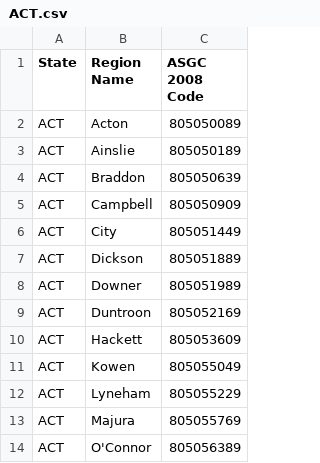
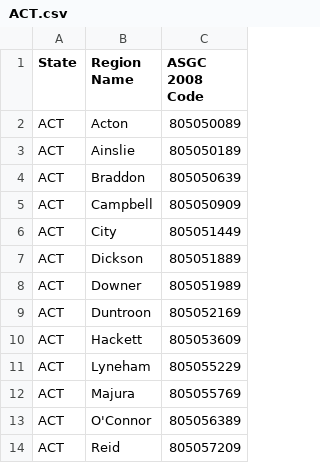
Before and after one commit to boombust/abs-stat-crawler, a CSV file: maps/ACT.csv, drawn as a sheet; only a part is shown; the shorter side is filled out with more unchanged rows; the diff names each change by its address in the sheet, - before the commit and + after, or states it on an @@ line.

Commit message:
another invalid location! Kowen, in the ACT

```diff
--- a/maps/ACT.csv
+++ b/maps/ACT.csv
-row 11: ACT | Kowen | 805055049
```
Also changed, not shown: maps/australia.csv.
